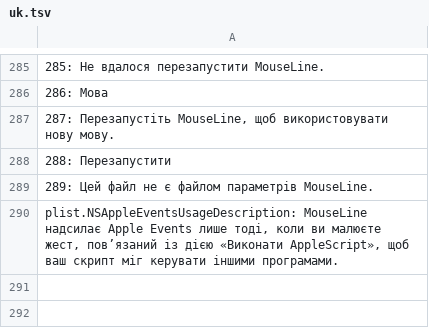
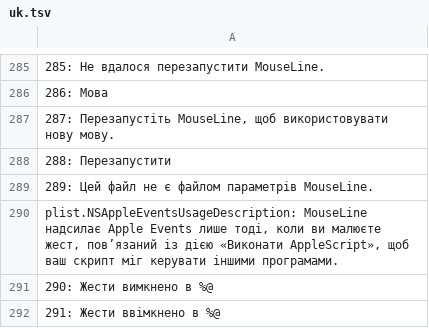
Before and after one commit to opendino/mouseline, a TSV file: scripts/strings/uk.tsv, drawn as a sheet; only a part is shown, gaps mark what is left out; the diff names each change by its address in the sheet, - before the commit and + after, or states it on an @@ line.

```diff
--- a/scripts/strings/uk.tsv
+++ b/scripts/strings/uk.tsv
+row 291: 290: Жести вимкнено в %@
+row 292: 291: Жести ввімкнено в %@
```
Also changed, not shown: scripts/strings/ar.tsv, scripts/strings/hi.tsv, 41 other files.
